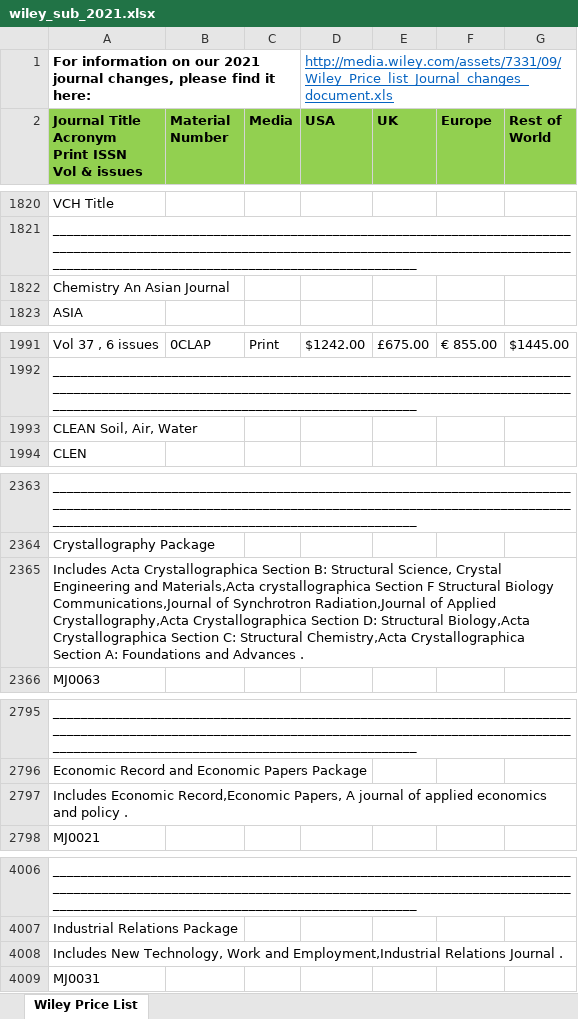
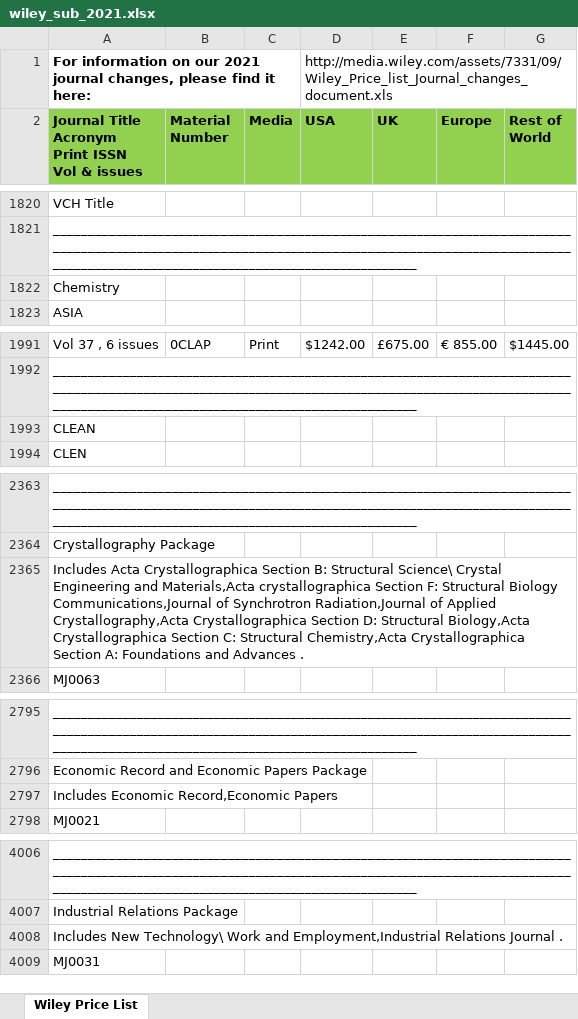
Before and after one commit to ourresearch/journalsdb, an Excel workbook: ingest/subscription/files/2021/wiley_sub_2021.xlsx, sheet Wiley Price List, drawn as a sheet; only a part is shown, gaps mark what is left out; values as stored, in another font and other column widths than the file's, no borders; conditional formats not drawn; the diff covers the shown part only; the diff names each change by its address in the sheet, - before the commit and + after, or states it on an @@ line.

Commit message:
add wiley mini bundles

```diff
--- a/ingest/subscription/files/2021/wiley_sub_2021.xlsx (sheet Wiley Price List)
+++ b/ingest/subscription/files/2021/wiley_sub_2021.xlsx (sheet Wiley Price List)
@@ D1 underline: on → off, text colour: #0563C1 → black @@
-A1822: Chemistry An Asian Journal
+A1822: Chemistry
-A1993: CLEAN Soil, Air, Water
+A1993: CLEAN
-A2365: …B: Structural Science, Crystal Engineering and Materials,Acta crystallographica Section F Structural Biology…
+A2365: …B: Structural Science\ Crystal Engineering and Materials,Acta crystallographica Section F: Structural Biology…
-A2797: …Economic Record,Economic Papers, A journal of applied economics and policy .
+A2797: …Economic Record,Economic Papers
-A4008: Includes New Technology, Work and…
+A4008: Includes New Technology\ Work and…
```
Also changed, not shown: 1 removed row and 9 edited cells elsewhere in this sheet, 1 other file.
